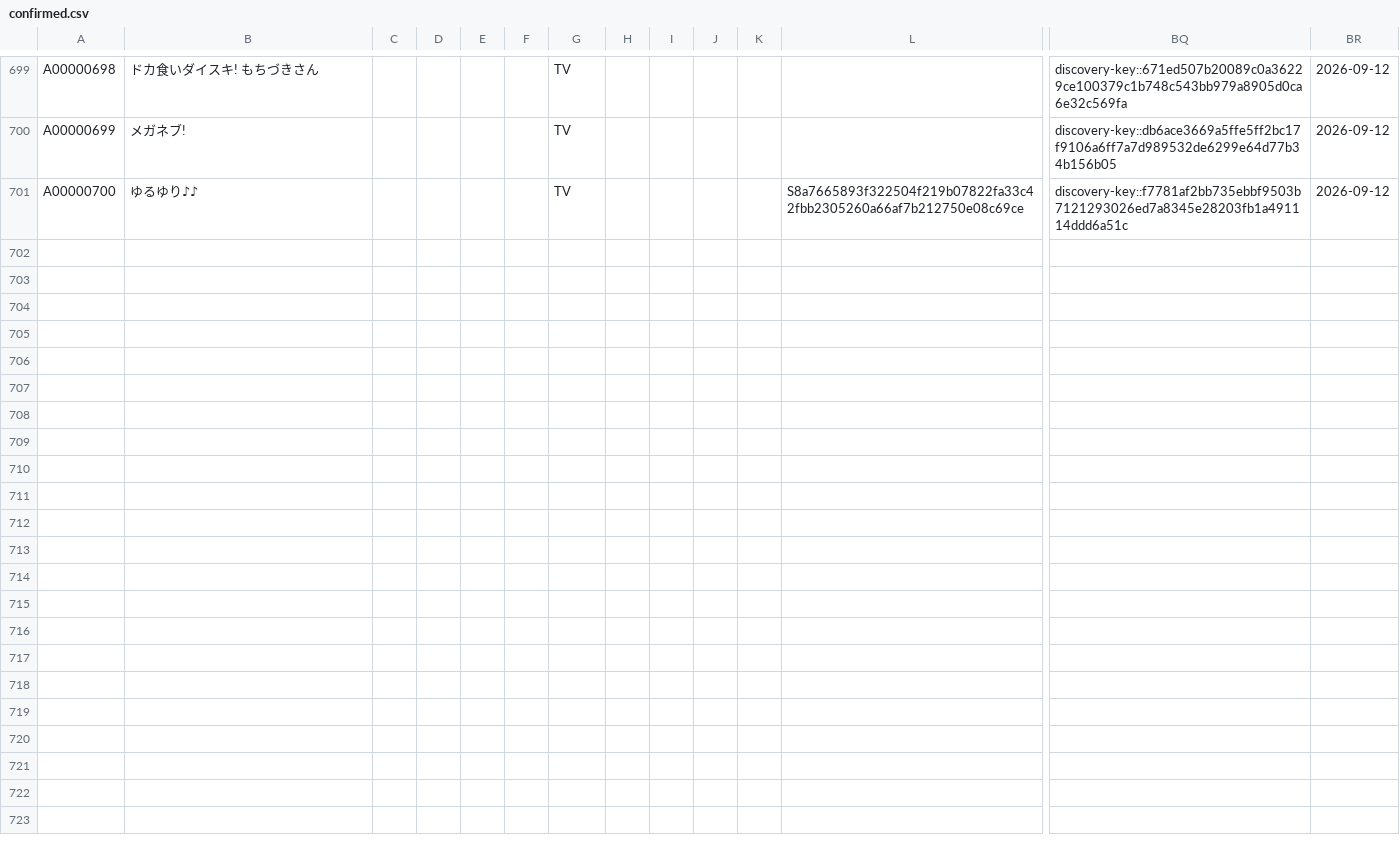
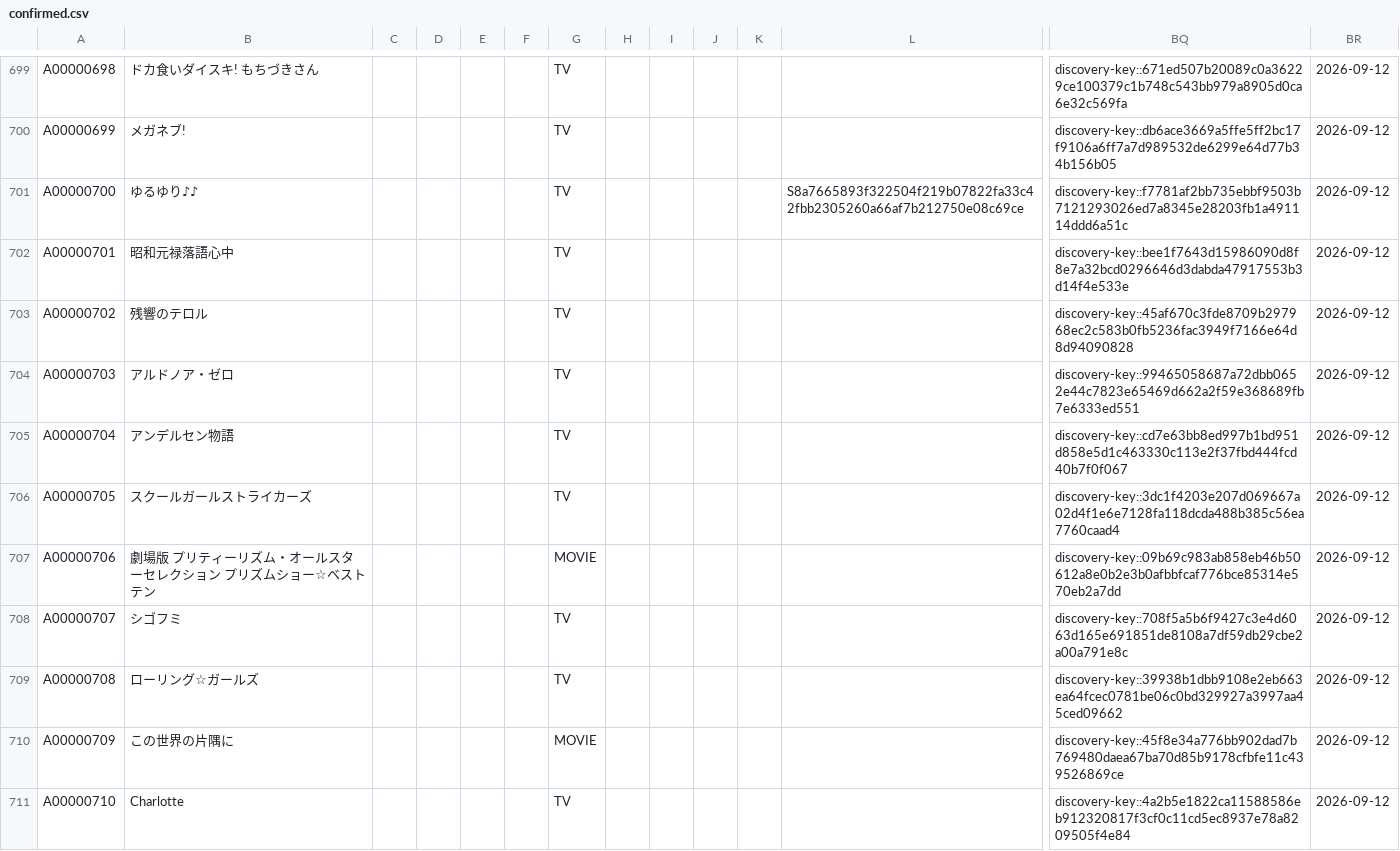
Before and after one commit to arunhistory/-anime-memory, a CSV file: confirmed/confirmed.csv, drawn as a sheet; only a part is shown, gaps mark what is left out; rows hold the shown columns only; the diff covers the shown part only; the diff names each change by its address in the sheet, - before the commit and + after, or states it on an @@ line.

```diff
--- a/confirmed/confirmed.csv
+++ b/confirmed/confirmed.csv
+row 702: A00000701 | 昭和元禄落語心中 |  |  |  |  | TV |  |  |  |  |  | discovery-key::bee1f7643d15986090d8f8e7a32bcd0296646d3dabda47917553b3d14f4e533e | 2026-09-12
+row 703: A00000702 | 残響のテロル |  |  |  |  | TV |  |  |  |  |  | discovery-key::45af670c3fde8709b297968ec2c583b0fb5236fac3949f7166e64d8d94090828 | 2026-09-12
+row 704: A00000703 | アルドノア・ゼロ |  |  |  |  | TV |  |  |  |  |  | discovery-key::99465058687a72dbb0652e44c7823e65469d662a2f59e368689fb7e6333ed551 | 2026-09-12
+row 705: A00000704 | アンデルセン物語 |  |  |  |  | TV |  |  |  |  |  | discovery-key::cd7e63bb8ed997b1bd951d858e5d1c463330c113e2f37fbd444fcd40b7f0f067 | 2026-09-12
+row 706: A00000705 | スクールガールストライカーズ |  |  |  |  | TV |  |  |  |  |  | discovery-key::3dc1f4203e207d069667a02d4f1e6e7128fa118dcda488b385c56ea7760caad4 | 2026-09-12
+row 707: A00000706 | 劇場版 プリティーリズム・オールスターセレクション プリズムショー☆ベストテン |  |  |  |  | MOVIE |  |  |  |  |  | discovery-key::09b69c983ab858eb46b50612a8e0b2e3b0afbbfcaf776bce85314e570eb2a7dd | 2026-09-12
+row 708: A00000707 | シゴフミ |  |  |  |  | TV |  |  |  |  |  | discovery-key::708f5a5b6f9427c3e4d6063d165e691851de8108a7df59db29cbe2a00a791e8c | 2026-09-12
+row 709: A00000708 | ローリング☆ガールズ |  |  |  |  | TV |  |  |  |  |  | discovery-key::39938b1dbb9108e2eb663ea64fcec0781be06c0bd329927a3997aa45ced09662 | 2026-09-12
+row 710: A00000709 | この世界の片隅に |  |  |  |  | MOVIE |  |  |  |  |  | discovery-key::45f8e34a776bb902dad7b769480daea67ba70d85b9178cfbfe11c439526869ce | 2026-09-12
+row 711: A00000710 | Charlotte |  |  |  |  | TV |  |  |  |  |  | discovery-key::4a2b5e1822ca11588586eb912320817f3cf0c11cd5ec8937e78a8209505f4e84 | 2026-09-12
```
Also changed, not shown: 9 added rows elsewhere in this file, 17 other files.
